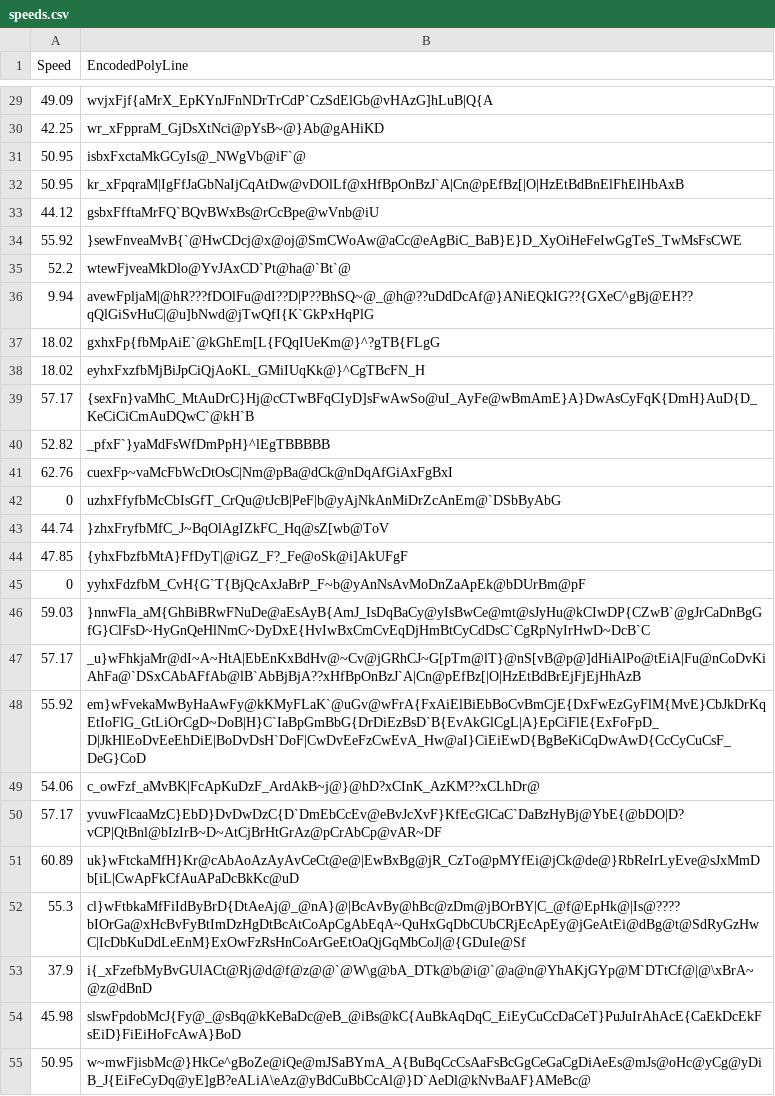
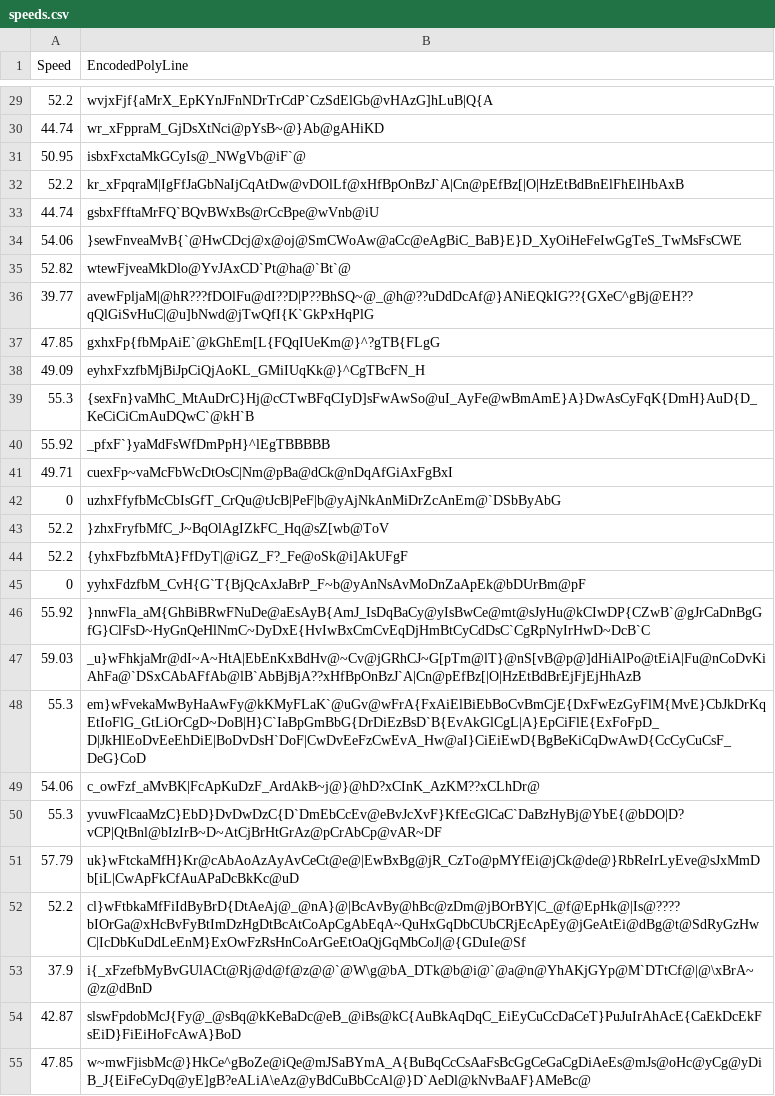
Before and after one commit to sabraham/sabraham.github.io, a CSV file: speedy/speeds.csv, drawn as a sheet; only a part is shown, gaps mark what is left out; the diff covers the shown part only.

Commit message:
some speedy-city updates

```diff
--- a/speedy/speeds.csv
+++ b/speedy/speeds.csv
@@ -29,27 +29,27 @@ Speed,EncodedPolyLine
-49.09,wvjxFjf{aMrX_EpKYnJFnNDrTrCdP`CzSdElGb@vHAzG]hLuB|Q{A
-42.25,wr_xFppraM_GjDsXtNci@pYsB~@}Ab@gAHiKD
+52.2,wvjxFjf{aMrX_EpKYnJFnNDrTrCdP`CzSdElGb@vHAzG]hLuB|Q{A
+44.74,wr_xFppraM_GjDsXtNci@pYsB~@}Ab@gAHiKD
 50.95,isbxFxctaMkGCyIs@_NWgVb@iF`@
-50.95,kr_xFpqraM|IgFfJaGbNaIjCqAtDw@vDOlLf@xHfBpOnBzJ`A|Cn@pEfBz[|O|HzEtBdBnElFhElHbAxB
-44.12,gsbxFfftaMrFQ`BQvBWxBs@rCcBpe@wVnb@iU
-55.92,}sewFnveaMvB{`@HwCDcj@x@oj@SmCWoAw@aCc@eAgBiC_BaB}E}D_XyOiHeFeIwGgTeS_TwMsFsCWE
-52.2,wtewFjveaMkDlo@YvJAxCD`Pt@ha@`Bt`@
-9.94,avewFpljaM|@hR???fDOlFu@dI??D|P??BhSQ~@_@h@??uDdDcAf@}ANiEQkIG??{GXeC^gBj@EH??qQlGiSvHuC|@u]bNwd@jTwQfI{K`GkPxHqPlG
-18.02,gxhxFp{fbMpAiE`@kGhEm[L{FQqIUeKm@}^?gTB{FLgG
-18.02,eyhxFxzfbMjBiJpCiQjAoKL_GMiIUqKk@}^CgTBcFN_H
-57.17,{sexFn}vaMhC_MtAuDrC}Hj@cCTwBFqCIyD]sFwAwSo@uI_AyFe@wBmAmE}A}DwAsCyFqK{DmH}AuD{D_KeCiCiCmAuDQwC`@kH`B
-52.82,_pfxF`}yaMdFsWfDmPpH}^lEgTBBBBB
-62.76,cuexFp~vaMcFbWcDtOsC|Nm@pBa@dCk@nDqAfGiAxFgBxI
+52.2,kr_xFpqraM|IgFfJaGbNaIjCqAtDw@vDOlLf@xHfBpOnBzJ`A|Cn@pEfBz[|O|HzEtBdBnElFhElHbAxB
+44.74,gsbxFfftaMrFQ`BQvBWxBs@rCcBpe@wVnb@iU
+54.06,}sewFnveaMvB{`@HwCDcj@x@oj@SmCWoAw@aCc@eAgBiC_BaB}E}D_XyOiHeFeIwGgTeS_TwMsFsCWE
+52.82,wtewFjveaMkDlo@YvJAxCD`Pt@ha@`Bt`@
+39.77,avewFpljaM|@hR???fDOlFu@dI??D|P??BhSQ~@_@h@??uDdDcAf@}ANiEQkIG??{GXeC^gBj@EH??qQlGiSvHuC|@u]bNwd@jTwQfI{K`GkPxHqPlG
+47.85,gxhxFp{fbMpAiE`@kGhEm[L{FQqIUeKm@}^?gTB{FLgG
+49.09,eyhxFxzfbMjBiJpCiQjAoKL_GMiIUqKk@}^CgTBcFN_H
+55.3,{sexFn}vaMhC_MtAuDrC}Hj@cCTwBFqCIyD]sFwAwSo@uI_AyFe@wBmAmE}A}DwAsCyFqK{DmH}AuD{D_KeCiCiCmAuDQwC`@kH`B
+55.92,_pfxF`}yaMdFsWfDmPpH}^lEgTBBBBB
+49.71,cuexFp~vaMcFbWcDtOsC|Nm@pBa@dCk@nDqAfGiAxFgBxI
 0,uzhxFfyfbMcCbIsGfT_CrQu@tJcB|PeF|b@yAjNkAnMiDrZcAnEm@`DSbByAbG
-44.74,}zhxFryfbMfC_J~BqOlAgIZkFC_Hq@sZ[wb@ToV
-47.85,{yhxFbzfbMtA}FfDyT|@iGZ_F?_Fe@oSk@i]AkUFgF
+52.2,}zhxFryfbMfC_J~BqOlAgIZkFC_Hq@sZ[wb@ToV
+52.2,{yhxFbzfbMtA}FfDyT|@iGZ_F?_Fe@oSk@i]AkUFgF
 0,yyhxFdzfbM_CvH{G`T{BjQcAxJaBrP_F~b@yAnNsAvMoDnZaApEk@bDUrBm@pF
-59.03,}nnwFla_aM{GhBiBRwFNuDe@aEsAyB{AmJ_IsDqBaCy@yIsBwCe@mt@sJyHu@kCIwDP{CZwB`@gJrCaDnBgGfG}ClFsD~HyGnQeHlNmC~DyDxE{HvIwBxCmCvEqDjHmBtCyCdDsC`CgRpNyIrHwD~DcB`C
-57.17,_u}wFhkjaMr@dI~A~HtA|EbEnKxBdHv@~Cv@jGRhCJ~G[pTm@lT}@nS[vB@p@]dHiAlPo@tEiA|Fu@nCoDvKiAhFa@`DSxCAbAFfAb@lB`AbBjBjA??xHfBpOnBzJ`A|Cn@pEfBz[|O|HzEtBdBrEjFjEjHhAzB
-55.92,em}wFvekaMwByHaAwFy@kKMyFLaK`@uGv@wFrA{FxAiElBiEbBoCvBmCjE{DxFwEzGyFlM{MvE}CbJkDrKqEtIoFlG_GtLiOrCgD~DoB|H}C`IaBpGmBbG{DrDiEzBsD`B{EvAkGlCgL|A}EpCiFlE{ExFoFpD_D|JkHlEoDvEeEhDiE|BoDvDsH`DoF|CwDvEeFzCwEvA_Hw@aI}CiEiEwD{BgBeKiCqDwAwD{CcCyCuCsF_DeG}CoD
+55.92,}nnwFla_aM{GhBiBRwFNuDe@aEsAyB{AmJ_IsDqBaCy@yIsBwCe@mt@sJyHu@kCIwDP{CZwB`@gJrCaDnBgGfG}ClFsD~HyGnQeHlNmC~DyDxE{HvIwBxCmCvEqDjHmBtCyCdDsC`CgRpNyIrHwD~DcB`C
+59.03,_u}wFhkjaMr@dI~A~HtA|EbEnKxBdHv@~Cv@jGRhCJ~G[pTm@lT}@nS[vB@p@]dHiAlPo@tEiA|Fu@nCoDvKiAhFa@`DSxCAbAFfAb@lB`AbBjBjA??xHfBpOnBzJ`A|Cn@pEfBz[|O|HzEtBdBrEjFjEjHhAzB
+55.3,em}wFvekaMwByHaAwFy@kKMyFLaK`@uGv@wFrA{FxAiElBiEbBoCvBmCjE{DxFwEzGyFlM{MvE}CbJkDrKqEtIoFlG_GtLiOrCgD~DoB|H}C`IaBpGmBbG{DrDiEzBsD`B{EvAkGlCgL|A}EpCiFlE{ExFoFpD_D|JkHlEoDvEeEhDiE|BoDvDsH`DoF|CwDvEeFzCwEvA_Hw@aI}CiEiEwD{BgBeKiCqDwAwD{CcCyCuCsF_DeG}CoD
 54.06,c_owFzf_aMvBK|FcApKuDzF_ArdAkB~j@}@hD?xCInK_AzKM??xCLhDr@
-57.17,yvuwFlcaaMzC}EbD}DvDwDzC{D`DmEbCcEv@eBvJcXvF}KfEcGlCaC`DaBzHyBj@YbE{@bDO|D?vCP|QtBnl@bIzIrB~D~AtCjBrHtGrAz@pCrAbCp@vAR~DF
-60.89,uk}wFtckaMfH}Kr@cAbAoAzAyAvCeCt@e@|EwBxBg@jR_CzTo@pMYfEi@jCk@de@}RbReIrLyEve@sJxMmDb[iL|CwApFkCfAuAPaDcBkKc@uD
-55.3,cl}wFtbkaMfFiIdByBrD{DtAeAj@_@nA}@|BcAvBy@hBc@zDm@jBOrBY|C_@f@EpHk@|Is@????bIOrGa@xHcBvFyBtImDzHgDtBcAtCoApCgAbEqA~QuHxGqDbCUbCRjEcApEy@jGeAtEi@dBg@t@SdRyGzHwC|IcDbKuDdLeEnM}ExOwFzRsHnCoArGeEtOaQjGqMbCoJ|@{GDuIe@Sf
+55.3,yvuwFlcaaMzC}EbD}DvDwDzC{D`DmEbCcEv@eBvJcXvF}KfEcGlCaC`DaBzHyBj@YbE{@bDO|D?vCP|QtBnl@bIzIrB~D~AtCjBrHtGrAz@pCrAbCp@vAR~DF
+57.79,uk}wFtckaMfH}Kr@cAbAoAzAyAvCeCt@e@|EwBxBg@jR_CzTo@pMYfEi@jCk@de@}RbReIrLyEve@sJxMmDb[iL|CwApFkCfAuAPaDcBkKc@uD
+52.2,cl}wFtbkaMfFiIdByBrD{DtAeAj@_@nA}@|BcAvBy@hBc@zDm@jBOrBY|C_@f@EpHk@|Is@????bIOrGa@xHcBvFyBtImDzHgDtBcAtCoApCgAbEqA~QuHxGqDbCUbCRjEcApEy@jGeAtEi@dBg@t@SdRyGzHwC|IcDbKuDdLeEnM}ExOwFzRsHnCoArGeEtOaQjGqMbCoJ|@{GDuIe@Sf
 37.9,i{_xFzefbMyBvGUlACt@Rj@d@f@z@@`@W\g@bA_DTk@b@i@`@a@n@YhAKjGYp@M`DTtCf@|@\xBrA~@z@dBnD
-45.98,slswFpdobMcJ{Fy@_@sBq@kKeBaDc@eB_@iBs@kC{AuBkAqDqC_EiEyCuCcDaCeT}PuJuIrAhAcE{CaEkDcEkFsEiD}FiEiHoFcAwA}BoD
-50.95,w~mwFjisbMc@}HkCe^gBoZe@iQe@mJSaBYmA_A{BuBqCcCsAaFsBcGgCeGaCgDiAeEs@mJs@oHc@yCg@yDiB_J{EiFeCyDq@yE]gB?eALiA\eAz@yBdCuBbCcAl@}D`AeDl@kNvBaAF}AMeBc@
+42.87,slswFpdobMcJ{Fy@_@sBq@kKeBaDc@eB_@iBs@kC{AuBkAqDqC_EiEyCuCcDaCeT}PuJuIrAhAcE{CaEkDcEkFsEiD}FiEiHoFcAwA}BoD
+47.85,w~mwFjisbMc@}HkCe^gBoZe@iQe@mJSaBYmA_A{BuBqCcCsAaFsBcGgCeGaCgDiAeEs@mJs@oHc@yCg@yDiB_J{EiFeCyDq@yE]gB?eALiA\eAz@yBdCuBbCcAl@}D`AeDl@kNvBaAF}AMeBc@
```
Also changed, not shown: 110 edited cells elsewhere in this file, 3 other files.
